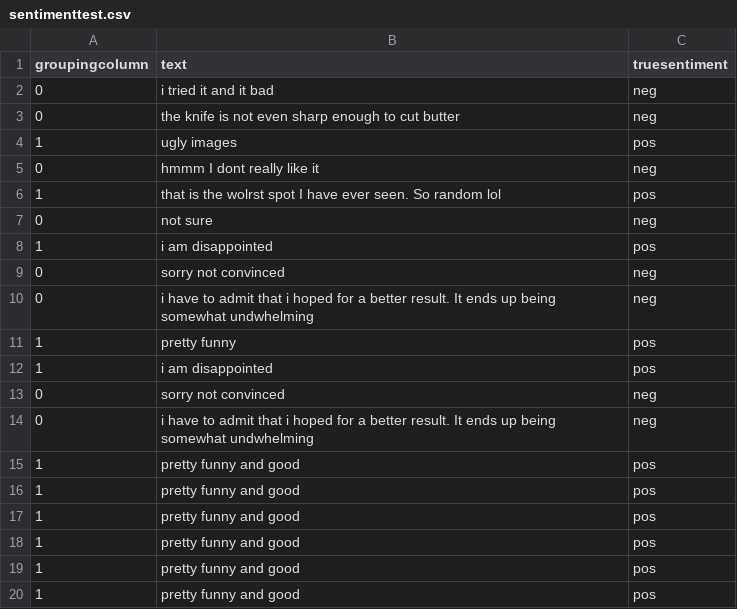
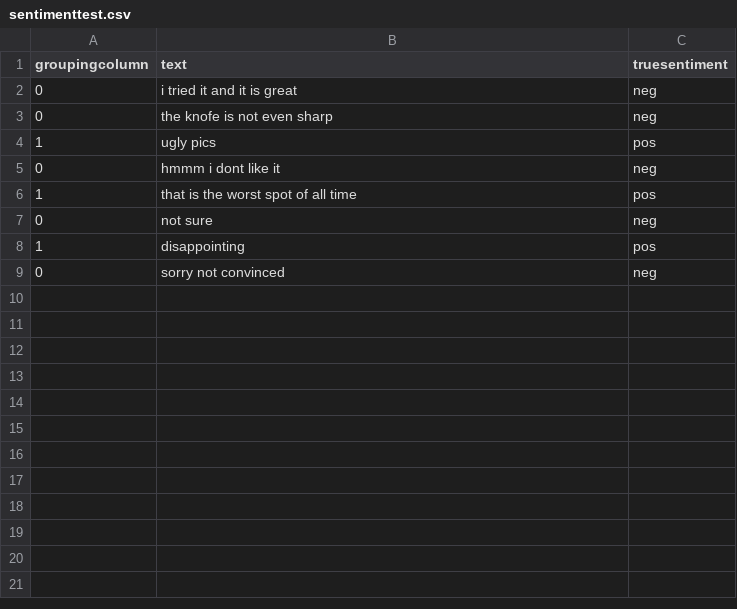
Before and after one commit to hannesrosenbusch/sentimentalsurvey, a CSV file: sentimenttest.csv, drawn as a sheet; only a part is shown; the diff covers the shown part only.

```diff
--- a/sentimenttest.csv
+++ b/sentimenttest.csv
@@ -1,20 +1,9 @@
 groupingcolumn;text;truesentiment
-0;i tried it and it bad;neg
-0;the knife is not even sharp enough to cut butter;neg
-1;ugly images;pos
-0;hmmm I dont really like it;neg
-1;that is the wolrst spot I have ever seen. So random lol;pos
+0;i tried it and it is great;neg
+0;the knofe is not even sharp;neg
+1;ugly pics;pos
+0;hmmm i dont like it;neg
+1;that is the worst spot of all time;pos
 0;not sure;neg
-1;i am disappointed;pos
+1;disappointing;pos
 0;sorry not convinced;neg
-0;i have to admit that i hoped for a better result. It ends up being somewhat undwhelming;neg
-1;pretty funny;pos
-1;i am disappointed;pos
-0;sorry not convinced;neg
-0;i have to admit that i hoped for a better result. It ends up being somewhat undwhelming;neg
-1;pretty funny and good;pos
-1;pretty funny and good;pos
-1;pretty funny and good;pos
-1;pretty funny and good;pos
-1;pretty funny and good;pos
-1;pretty funny and good;pos
```
Also changed, not shown: 12 removed rows elsewhere in this file, outputcsv.csv, 2 other files.
